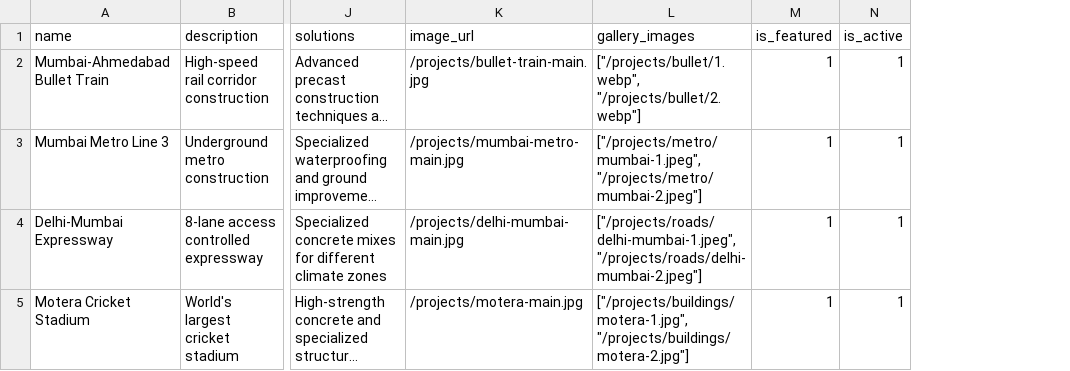
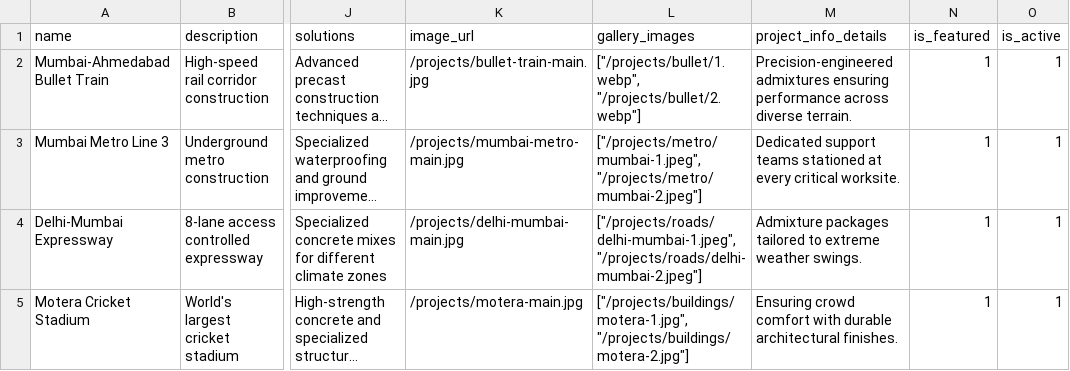
Before and after one commit to obase-studio/yahska-polymers-chem, a CSV file: csv_templates/04_projects.csv, drawn as a sheet; only a part is shown, gaps mark what is left out; long unchanged cells end in …; the diff names each change by its address in the sheet, - before the commit and + after, or states it on an @@ line.

Commit message:
Add project info details column support

```diff
--- a/csv_templates/04_projects.csv
+++ b/csv_templates/04_projects.csv
+column M (project_info_details), rows 2-5: Precision-engineered admixtures ensuring performance across diverse terrain. | Dedicated support teams stationed at every critical worksite. | Admixture packages tailored to extreme weather swings. | Ensuring crowd comfort with durable architectural finishes.
```
Also changed, not shown: 7 other files.
